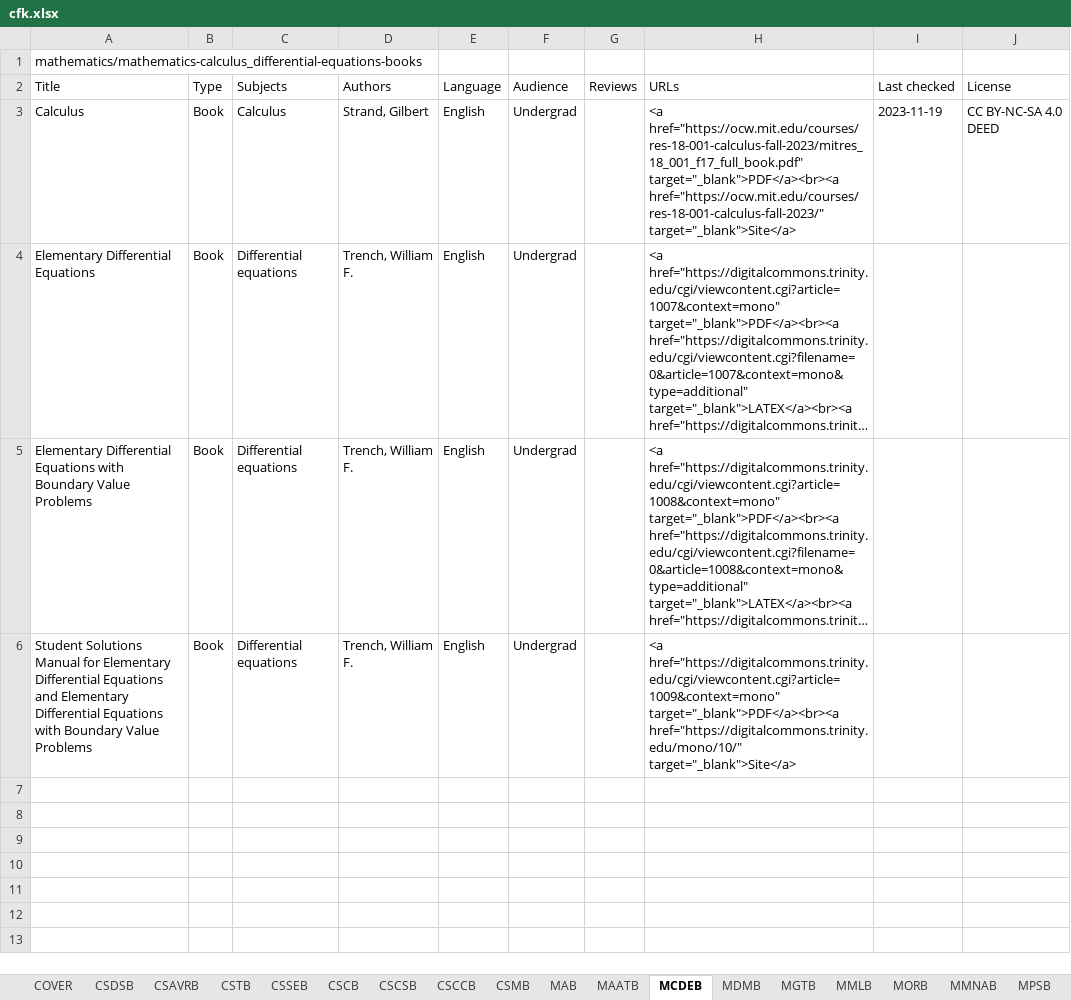
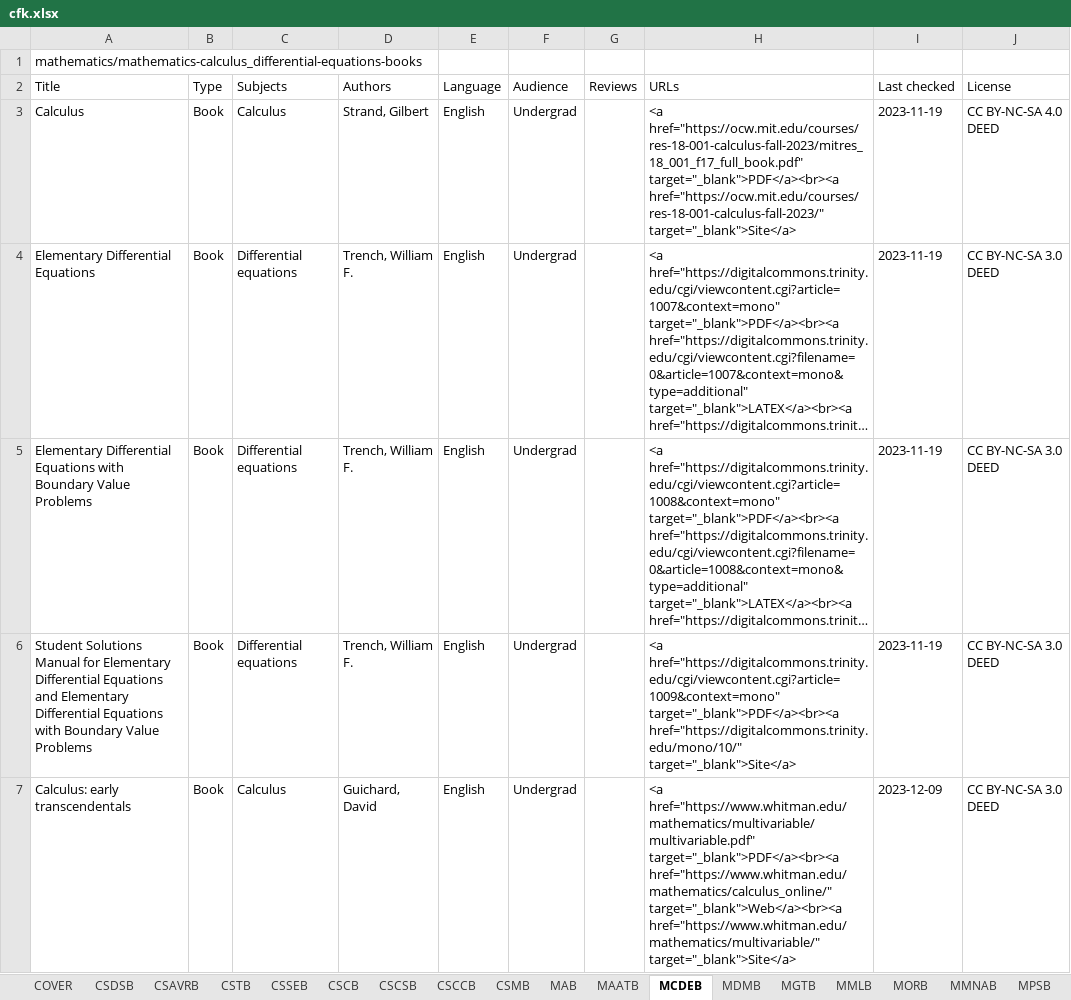
Before and after one commit to CFKNow/cfknow.github.io, an Excel workbook: utilities/cfk.xlsx, sheet MCDEB, drawn as a sheet; only a part is shown; long unchanged cells end in …; values as stored, in another font and other column widths than the file's, no borders; the diff covers the shown part only; the diff names each change by its address in the sheet, - before the commit and + after, or states it on an @@ line.

```diff
--- a/utilities/cfk.xlsx (sheet MCDEB)
+++ b/utilities/cfk.xlsx (sheet MCDEB)
-I4:I6 (Last checked): (empty)
+I4:I6 (Last checked): 2023-11-19
-J4:J6 (License): (empty)
+J4:J6 (License): CC BY-NC-SA 3.0 DEED
+row 7: Calculus: early transcendentals | Book | Calculus | Guichard, David | English | Undergrad |  | <a href="https://www.whitman.edu/mathematics/multivariable/multivariable.pdf" target="_blank">PDF</a><br><a href="https://www.whitman.edu/mathematics/calculus_online/" target="_blank">Web</a><br><a href="https://www.whitman.edu/mathematics/multivariable/" target="_blank">Site</a> | 2023-12-09 | CC BY-NC-SA 3.0 DEED
```
Also changed, not shown: 3 added rows elsewhere in this sheet, sheet MAB, sheet MMNAB, sheet MMB, sheet MPSB, sheet MRCAB, sheet MAATB, 8 more sheets, 16 other files.
